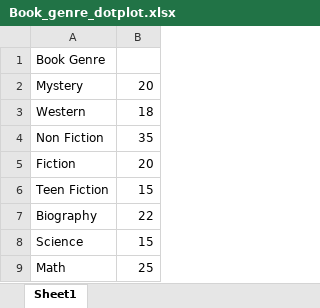
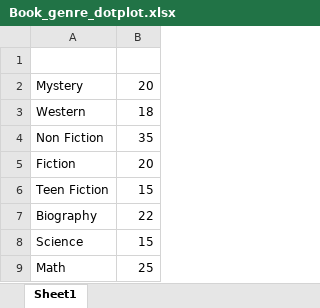
Before and after one commit to jaygahan/Data_Science, an Excel workbook: Book_genre_dotplot.xlsx, sheet Sheet1, drawn as a sheet; values as stored, in another font and other column widths than the file's, no borders; charts and pictures not drawn; the diff names each change by its address in the sheet, - before the commit and + after, or states it on an @@ line.

Commit message:
Data Science
Book Genre, 2nd upload after errors

```diff
--- a/Book_genre_dotplot.xlsx (sheet Sheet1)
+++ b/Book_genre_dotplot.xlsx (sheet Sheet1)
-A1: Book Genre
+A1: (empty)
```
Also changed, not shown: charts or pictures.
